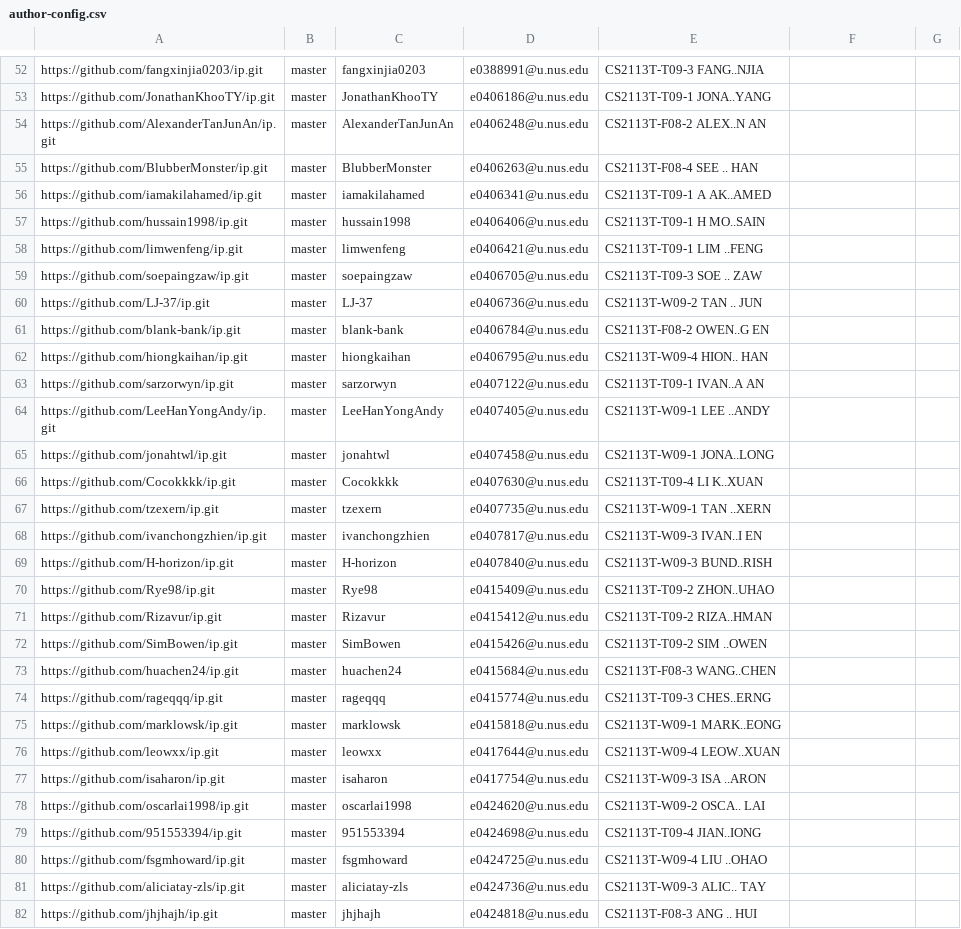
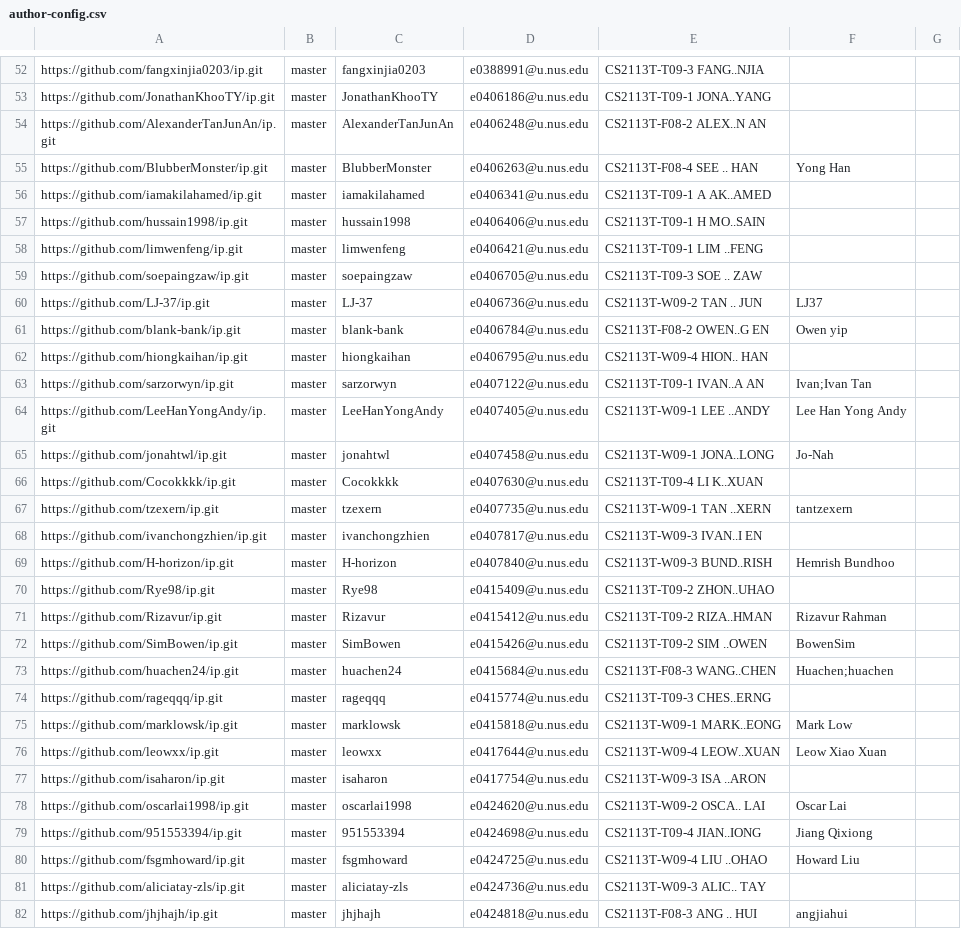
Before and after one commit to nus-cs2113-AY2021S2/ip-dashboard, a CSV file: configs/author-config.csv, drawn as a sheet; only a part is shown, gaps mark what is left out; the diff covers the shown part only.

```diff
--- a/configs/author-config.csv
+++ b/configs/author-config.csv
@@ -54,3 +54,3 @@ https://github.com/JonathanKhooTY/ip.git,master,JonathanKhooTY,e0406186@u.nus.ed
 https://github.com/AlexanderTanJunAn/ip.git,master,AlexanderTanJunAn,e0406248@u.nus.edu,CS2113T-F08-2 ALEX..N AN,,
-https://github.com/BlubberMonster/ip.git,master,BlubberMonster,e0406263@u.nus.edu,CS2113T-F08-4 SEE .. HAN,,
+https://github.com/BlubberMonster/ip.git,master,BlubberMonster,e0406263@u.nus.edu,CS2113T-F08-4 SEE .. HAN,Yong Han,
 https://github.com/iamakilahamed/ip.git,master,iamakilahamed,e0406341@u.nus.edu,CS2113T-T09-1 A AK..AMED,,
@@ -59,24 +59,24 @@ https://github.com/limwenfeng/ip.git,master,limwenfeng,e0406421@u.nus.edu,CS2113
 https://github.com/soepaingzaw/ip.git,master,soepaingzaw,e0406705@u.nus.edu,CS2113T-T09-3 SOE .. ZAW,,
-https://github.com/LJ-37/ip.git,master,LJ-37,e0406736@u.nus.edu,CS2113T-W09-2 TAN .. JUN,,
-https://github.com/blank-bank/ip.git,master,blank-bank,e0406784@u.nus.edu,CS2113T-F08-2 OWEN..G EN,,
+https://github.com/LJ-37/ip.git,master,LJ-37,e0406736@u.nus.edu,CS2113T-W09-2 TAN .. JUN,LJ37,
+https://github.com/blank-bank/ip.git,master,blank-bank,e0406784@u.nus.edu,CS2113T-F08-2 OWEN..G EN,Owen yip,
 https://github.com/hiongkaihan/ip.git,master,hiongkaihan,e0406795@u.nus.edu,CS2113T-W09-4 HION.. HAN,,
-https://github.com/sarzorwyn/ip.git,master,sarzorwyn,e0407122@u.nus.edu,CS2113T-T09-1 IVAN..A AN,,
-https://github.com/LeeHanYongAndy/ip.git,master,LeeHanYongAndy,e0407405@u.nus.edu,CS2113T-W09-1 LEE ..ANDY,,
-https://github.com/jonahtwl/ip.git,master,jonahtwl,e0407458@u.nus.edu,CS2113T-W09-1 JONA..LONG,,
+https://github.com/sarzorwyn/ip.git,master,sarzorwyn,e0407122@u.nus.edu,CS2113T-T09-1 IVAN..A AN,Ivan;Ivan Tan,
+https://github.com/LeeHanYongAndy/ip.git,master,LeeHanYongAndy,e0407405@u.nus.edu,CS2113T-W09-1 LEE ..ANDY,Lee Han Yong Andy,
+https://github.com/jonahtwl/ip.git,master,jonahtwl,e0407458@u.nus.edu,CS2113T-W09-1 JONA..LONG,Jo-Nah,
 https://github.com/Cocokkkk/ip.git,master,Cocokkkk,e0407630@u.nus.edu,CS2113T-T09-4 LI K..XUAN,,
-https://github.com/tzexern/ip.git,master,tzexern,e0407735@u.nus.edu,CS2113T-W09-1 TAN ..XERN,,
+https://github.com/tzexern/ip.git,master,tzexern,e0407735@u.nus.edu,CS2113T-W09-1 TAN ..XERN,tantzexern,
 https://github.com/ivanchongzhien/ip.git,master,ivanchongzhien,e0407817@u.nus.edu,CS2113T-W09-3 IVAN..I EN,,
-https://github.com/H-horizon/ip.git,master,H-horizon,e0407840@u.nus.edu,CS2113T-W09-3 BUND..RISH,,
+https://github.com/H-horizon/ip.git,master,H-horizon,e0407840@u.nus.edu,CS2113T-W09-3 BUND..RISH,Hemrish Bundhoo,
 https://github.com/Rye98/ip.git,master,Rye98,e0415409@u.nus.edu,CS2113T-T09-2 ZHON..UHAO,,
-https://github.com/Rizavur/ip.git,master,Rizavur,e0415412@u.nus.edu,CS2113T-T09-2 RIZA..HMAN,,
-https://github.com/SimBowen/ip.git,master,SimBowen,e0415426@u.nus.edu,CS2113T-T09-2 SIM ..OWEN,,
-https://github.com/huachen24/ip.git,master,huachen24,e0415684@u.nus.edu,CS2113T-F08-3 WANG..CHEN,,
+https://github.com/Rizavur/ip.git,master,Rizavur,e0415412@u.nus.edu,CS2113T-T09-2 RIZA..HMAN,Rizavur Rahman,
+https://github.com/SimBowen/ip.git,master,SimBowen,e0415426@u.nus.edu,CS2113T-T09-2 SIM ..OWEN,BowenSim,
+https://github.com/huachen24/ip.git,master,huachen24,e0415684@u.nus.edu,CS2113T-F08-3 WANG..CHEN,Huachen;huachen,
 https://github.com/rageqqq/ip.git,master,rageqqq,e0415774@u.nus.edu,CS2113T-T09-3 CHES..ERNG,,
-https://github.com/marklowsk/ip.git,master,marklowsk,e0415818@u.nus.edu,CS2113T-W09-1 MARK..EONG,,
-https://github.com/leowxx/ip.git,master,leowxx,e0417644@u.nus.edu,CS2113T-W09-4 LEOW..XUAN,,
+https://github.com/marklowsk/ip.git,master,marklowsk,e0415818@u.nus.edu,CS2113T-W09-1 MARK..EONG,Mark Low,
+https://github.com/leowxx/ip.git,master,leowxx,e0417644@u.nus.edu,CS2113T-W09-4 LEOW..XUAN,Leow Xiao Xuan,
 https://github.com/isaharon/ip.git,master,isaharon,e0417754@u.nus.edu,CS2113T-W09-3 ISA ..ARON,,
-https://github.com/oscarlai1998/ip.git,master,oscarlai1998,e0424620@u.nus.edu,CS2113T-W09-2 OSCA.. LAI,,
-https://github.com/951553394/ip.git,master,951553394,e0424698@u.nus.edu,CS2113T-T09-4 JIAN..IONG,,
-https://github.com/fsgmhoward/ip.git,master,fsgmhoward,e0424725@u.nus.edu,CS2113T-W09-4 LIU ..OHAO,,
+https://github.com/oscarlai1998/ip.git,master,oscarlai1998,e0424620@u.nus.edu,CS2113T-W09-2 OSCA.. LAI,Oscar Lai,
+https://github.com/951553394/ip.git,master,951553394,e0424698@u.nus.edu,CS2113T-T09-4 JIAN..IONG,Jiang Qixiong,
+https://github.com/fsgmhoward/ip.git,master,fsgmhoward,e0424725@u.nus.edu,CS2113T-W09-4 LIU ..OHAO,Howard Liu,
 https://github.com/aliciatay-zls/ip.git,master,aliciatay-zls,e0424736@u.nus.edu,CS2113T-W09-3 ALIC.. TAY,,
-https://github.com/jhjhajh/ip.git,master,jhjhajh,e0424818@u.nus.edu,CS2113T-F08-3 ANG .. HUI,,
+https://github.com/jhjhajh/ip.git,master,jhjhajh,e0424818@u.nus.edu,CS2113T-F08-3 ANG .. HUI,angjiahui,
```
Also changed, not shown: 28 edited cells elsewhere in this file.
